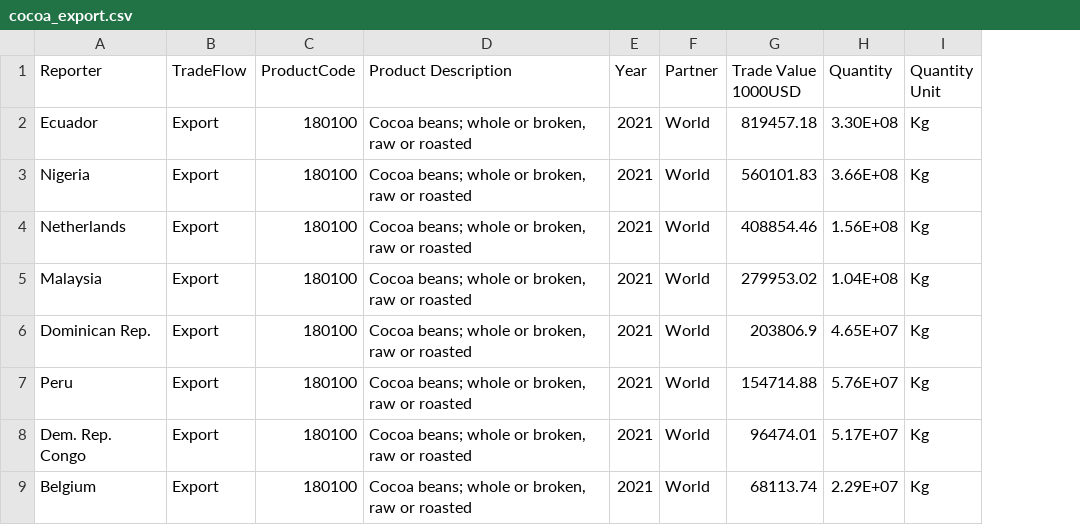
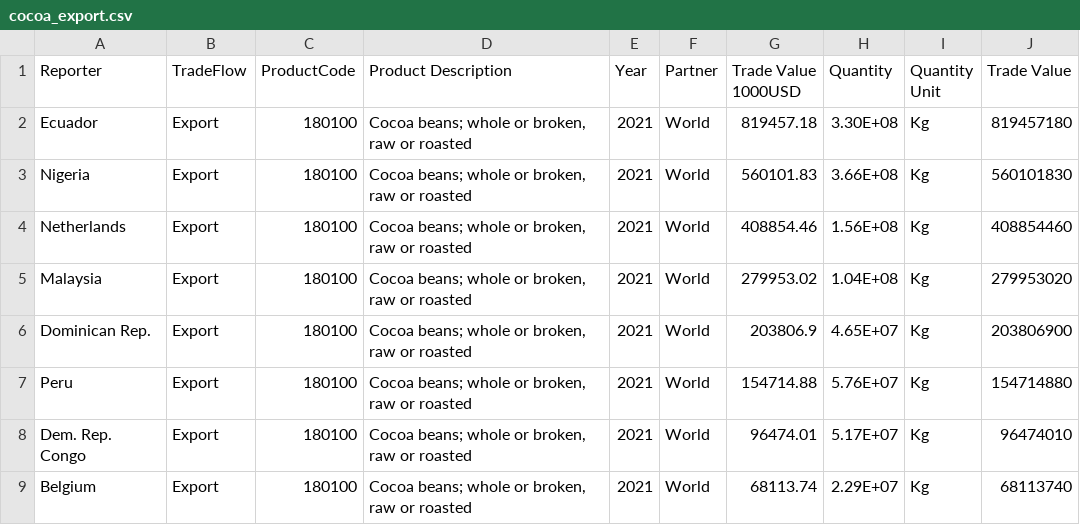
Before and after one commit to christy-tsui/3179, a CSV file: DataViz2/data/cocoa_export.csv, drawn as a sheet; only a part is shown; the diff names each change by its address in the sheet, - before the commit and + after, or states it on an @@ line.

Commit message:
trade value update

```diff
--- a/DataViz2/data/cocoa_export.csv
+++ b/DataViz2/data/cocoa_export.csv
+column J (Trade Value), rows 2-9: 819457180 | 560101830 | 408854460 | 279953020 | 203806900 | 154714880 | 96474010 | 68113740
```
